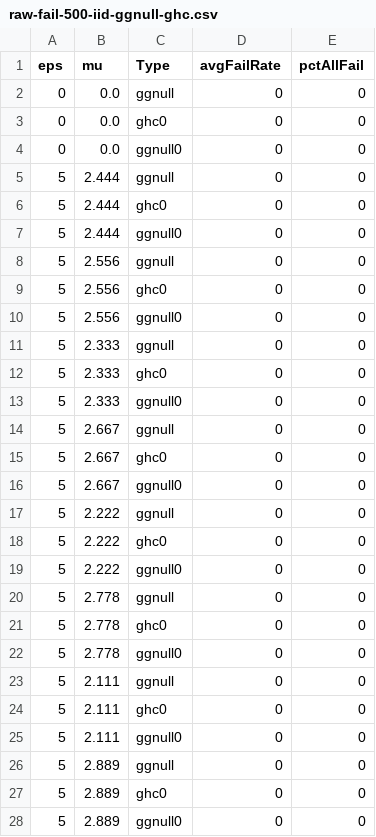
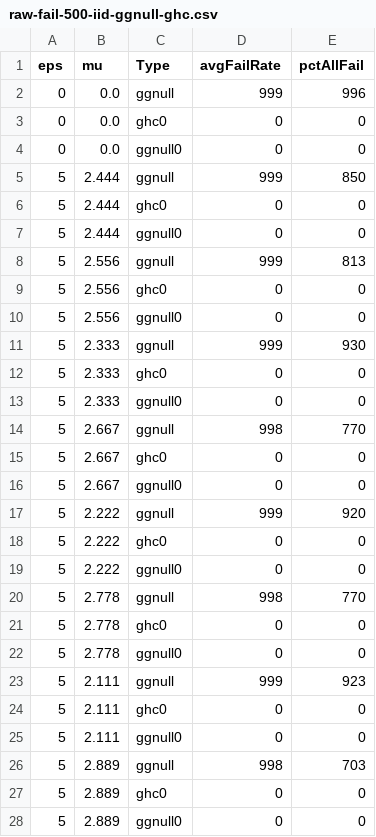
Before and after one commit to tayoakinbiyi/statgen, a CSV file: raw-fail-500-iid-ggnull-ghc.csv, drawn as a sheet; only a part is shown; the diff covers the shown part only.

```diff
--- a/raw-fail-500-iid-ggnull-ghc.csv
+++ b/raw-fail-500-iid-ggnull-ghc.csv
@@ -1,27 +1,27 @@
 eps,mu,Type,avgFailRate,pctAllFail
-0,0.0,ggnull,0,0
+0,0.0,ggnull,999,996
 0,0.0,ghc0,0,0
 0,0.0,ggnull0,0,0
-5,2.444,ggnull,0,0
+5,2.444,ggnull,999,850
 5,2.444,ghc0,0,0
 5,2.444,ggnull0,0,0
-5,2.556,ggnull,0,0
+5,2.556,ggnull,999,813
 5,2.556,ghc0,0,0
 5,2.556,ggnull0,0,0
-5,2.333,ggnull,0,0
+5,2.333,ggnull,999,930
 5,2.333,ghc0,0,0
 5,2.333,ggnull0,0,0
-5,2.667,ggnull,0,0
+5,2.667,ggnull,998,770
 5,2.667,ghc0,0,0
 5,2.667,ggnull0,0,0
-5,2.222,ggnull,0,0
+5,2.222,ggnull,999,920
 5,2.222,ghc0,0,0
 5,2.222,ggnull0,0,0
-5,2.778,ggnull,0,0
+5,2.778,ggnull,998,770
 5,2.778,ghc0,0,0
 5,2.778,ggnull0,0,0
-5,2.111,ggnull,0,0
+5,2.111,ggnull,999,923
 5,2.111,ghc0,0,0
 5,2.111,ggnull0,0,0
-5,2.889,ggnull,0,0
+5,2.889,ggnull,998,703
 5,2.889,ghc0,0,0
```
Also changed, not shown: 3 added rows and 86 edited cells elsewhere in this file, raw-power-500-iid-ggnull-ghc.csv, 3 other files.
